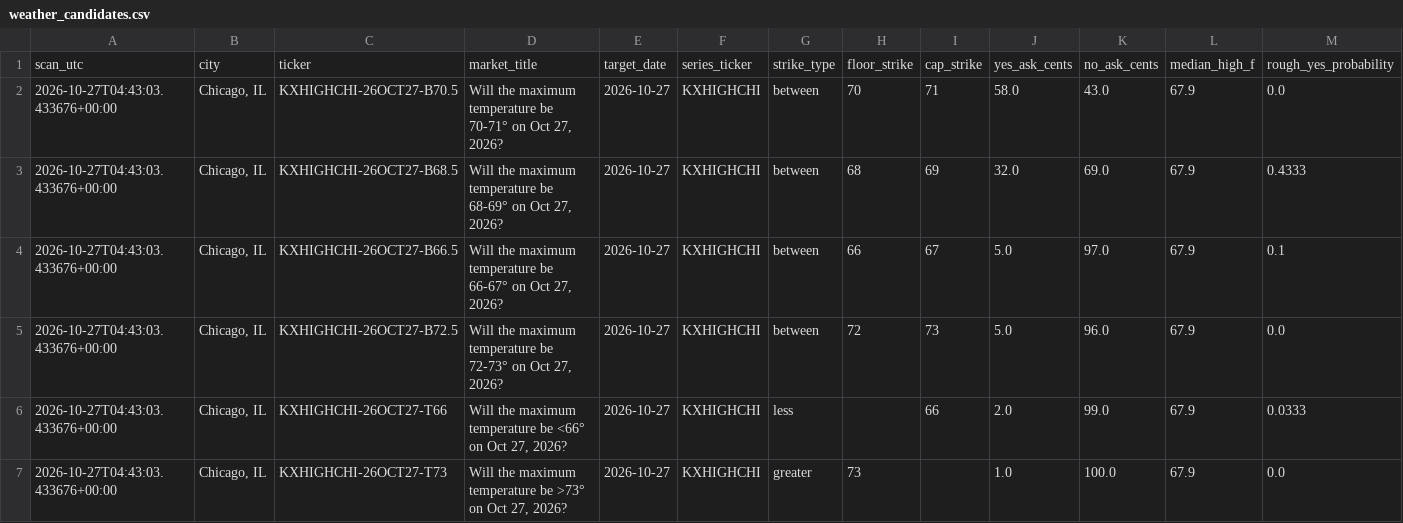
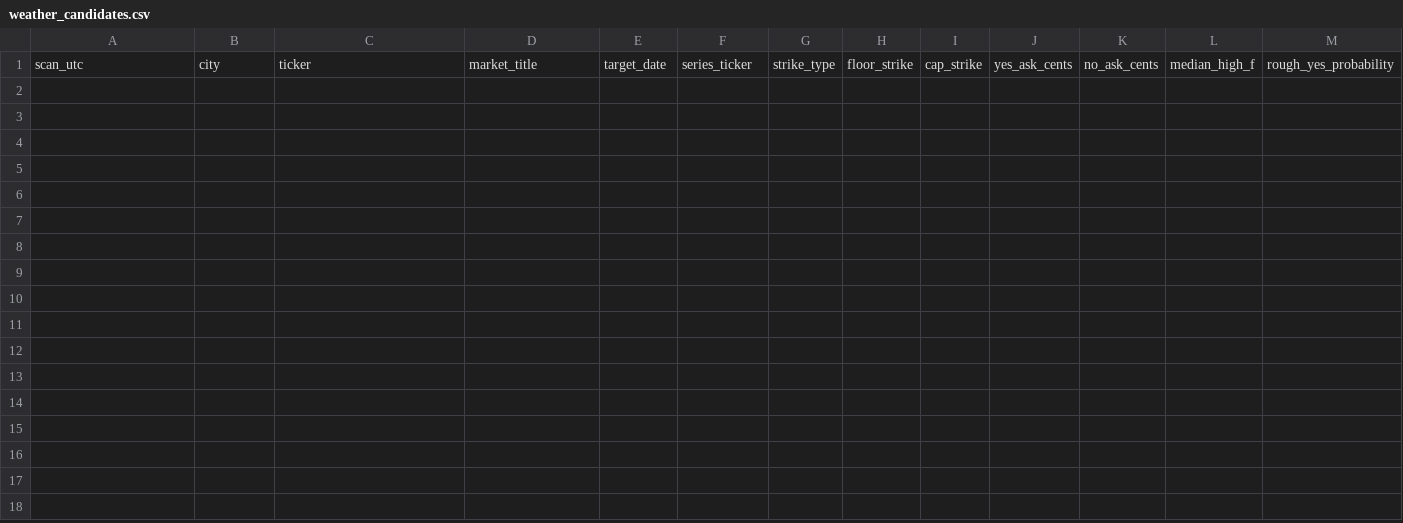
Before and after one commit to hpsyntheticoilsusa-gif/kalshi-ai-paper-trader, a CSV file: data/weather_candidates.csv, drawn as a sheet; only a part is shown; rows hold the shown columns only; the diff names each change by its address in the sheet, - before the commit and + after, or states it on an @@ line.

```diff
--- a/data/weather_candidates.csv
+++ b/data/weather_candidates.csv
-row 2: 2026-10-27T04:43:03.433676+00:00 | Chicago, IL | KXHIGHCHI-26OCT27-B70.5 | Will the maximum temperature be 70-71° on Oct 27, 2026? | 2026-10-27 | KXHIGHCHI | between | 70 | 71 | 58.0 | 43.0 | 67.9 | 0.0
-row 3: 2026-10-27T04:43:03.433676+00:00 | Chicago, IL | KXHIGHCHI-26OCT27-B68.5 | Will the maximum temperature be 68-69° on Oct 27, 2026? | 2026-10-27 | KXHIGHCHI | between | 68 | 69 | 32.0 | 69.0 | 67.9 | 0.4333
-row 4: 2026-10-27T04:43:03.433676+00:00 | Chicago, IL | KXHIGHCHI-26OCT27-B66.5 | Will the maximum temperature be 66-67° on Oct 27, 2026? | 2026-10-27 | KXHIGHCHI | between | 66 | 67 | 5.0 | 97.0 | 67.9 | 0.1
-row 5: 2026-10-27T04:43:03.433676+00:00 | Chicago, IL | KXHIGHCHI-26OCT27-B72.5 | Will the maximum temperature be 72-73° on Oct 27, 2026? | 2026-10-27 | KXHIGHCHI | between | 72 | 73 | 5.0 | 96.0 | 67.9 | 0.0
-row 6: 2026-10-27T04:43:03.433676+00:00 | Chicago, IL | KXHIGHCHI-26OCT27-T66 | Will the maximum temperature be <66° on Oct 27, 2026? | 2026-10-27 | KXHIGHCHI | less |  | 66 | 2.0 | 99.0 | 67.9 | 0.0333
-row 7: 2026-10-27T04:43:03.433676+00:00 | Chicago, IL | KXHIGHCHI-26OCT27-T73 | Will the maximum temperature be >73° on Oct 27, 2026? | 2026-10-27 | KXHIGHCHI | greater | 73 |  | 1.0 | 100.0 | 67.9 | 0.0
```
Also changed, not shown: data/latest_markets.csv, data/weather_outcomes.csv, 15 other files.
